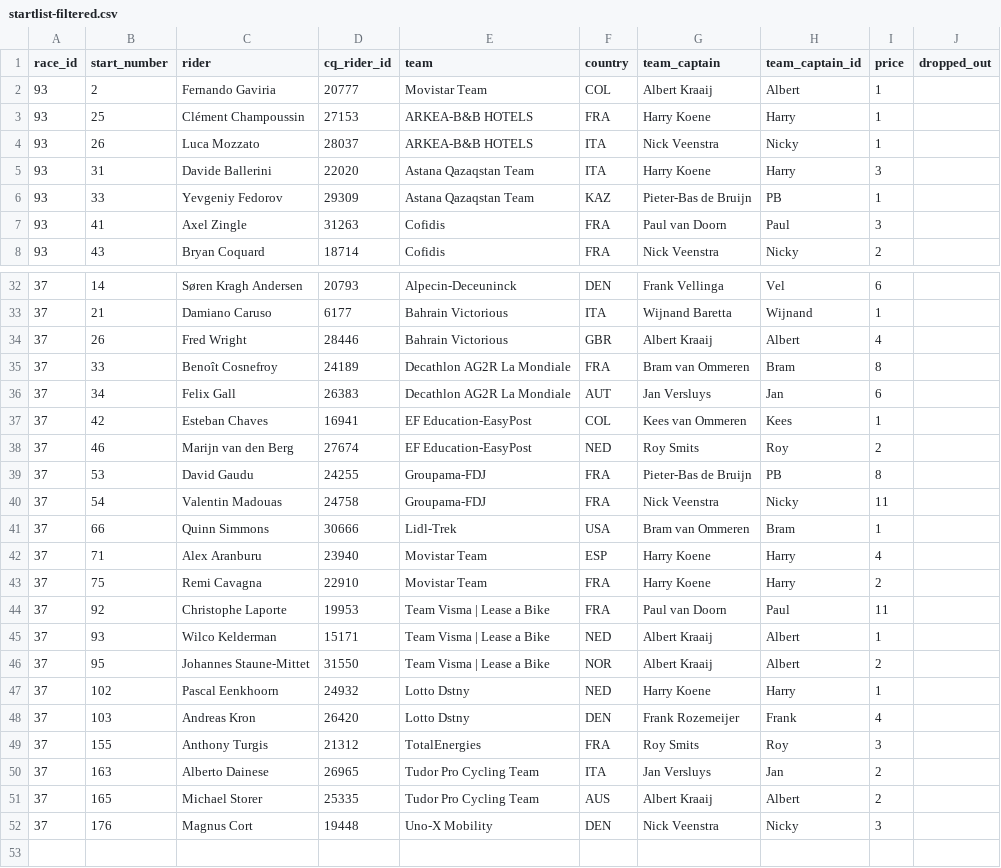
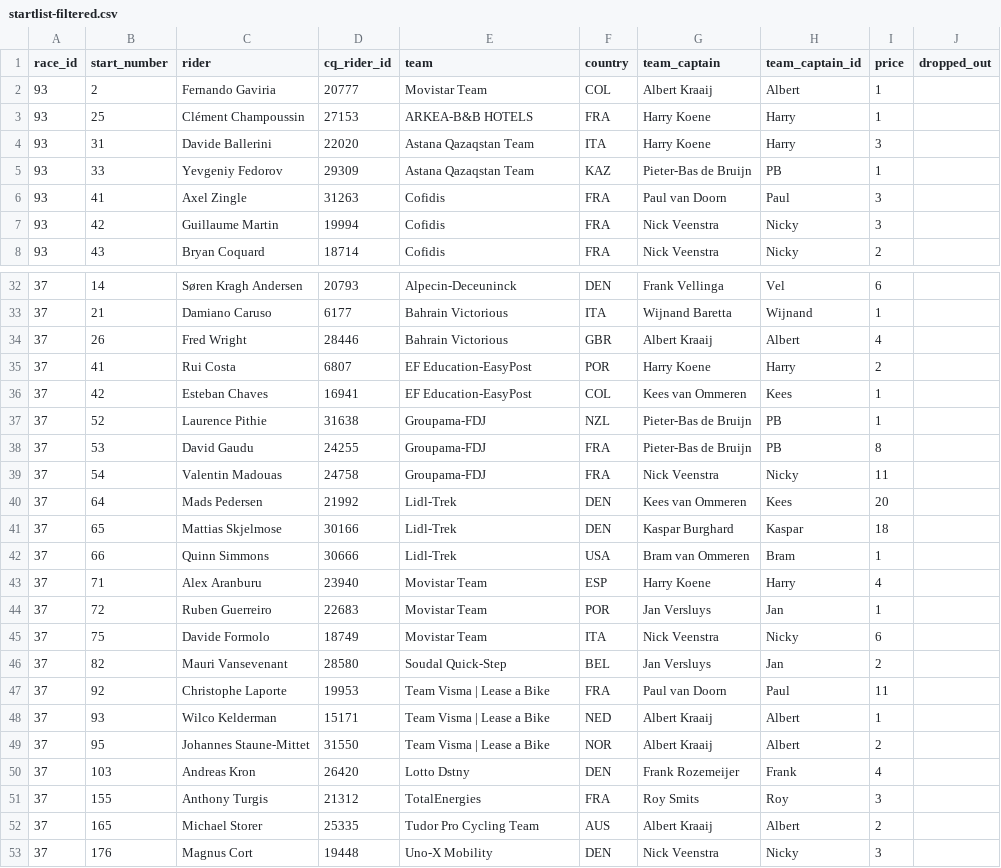
Before and after one commit to wijnandb/wielerspel2024, a CSV file: _data/startlist-filtered.csv, drawn as a sheet; only a part is shown, gaps mark what is left out.

```diff
--- a/_data/startlist-filtered.csv
+++ b/_data/startlist-filtered.csv
@@ -3,3 +3,2 @@ race_id,start_number,rider,cq_rider_id,team,country,team_captain,team_captain_id
 93,25,Clément Champoussin,27153,ARKEA-B&B HOTELS,FRA,Harry Koene,Harry,1,
-93,26,Luca Mozzato,28037,ARKEA-B&B HOTELS,ITA,Nick Veenstra,Nicky,1,
 93,31,Davide Ballerini,22020,Astana Qazaqstan Team,ITA,Harry Koene,Harry,3,
@@ -7,2 +6,3 @@ race_id,start_number,rider,cq_rider_id,team,country,team_captain,team_captain_id
 93,41,Axel Zingle,31263,Cofidis,FRA,Paul van Doorn,Paul,3,
+93,42,Guillaume Martin,19994,Cofidis,FRA,Nick Veenstra,Nicky,3,
 93,43,Bryan Coquard,18714,Cofidis,FRA,Nick Veenstra,Nicky,2,
@@ -34,11 +34,14 @@ race_id,start_number,rider,cq_rider_id,team,country,team_captain,team_captain_id
 37,26,Fred Wright,28446,Bahrain Victorious,GBR,Albert Kraaij,Albert,4,
-37,33,Benoît Cosnefroy,24189,Decathlon AG2R La Mondiale,FRA,Bram van Ommeren,Bram,8,
-37,34,Felix Gall,26383,Decathlon AG2R La Mondiale,AUT,Jan Versluys,Jan,6,
+37,41,Rui Costa,6807,EF Education-EasyPost,POR,Harry Koene,Harry,2,
 37,42,Esteban Chaves,16941,EF Education-EasyPost,COL,Kees van Ommeren,Kees,1,
-37,46,Marijn van den Berg,27674,EF Education-EasyPost,NED,Roy Smits,Roy,2,
+37,52,Laurence Pithie,31638,Groupama-FDJ,NZL,Pieter-Bas de Bruijn,PB,1,
 37,53,David Gaudu,24255,Groupama-FDJ,FRA,Pieter-Bas de Bruijn,PB,8,
 37,54,Valentin Madouas,24758,Groupama-FDJ,FRA,Nick Veenstra,Nicky,11,
+37,64,Mads Pedersen,21992,Lidl-Trek,DEN,Kees van Ommeren,Kees,20,
+37,65,Mattias Skjelmose,30166,Lidl-Trek,DEN,Kaspar Burghard,Kaspar,18,
 37,66,Quinn Simmons,30666,Lidl-Trek,USA,Bram van Ommeren,Bram,1,
 37,71,Alex Aranburu,23940,Movistar Team,ESP,Harry Koene,Harry,4,
-37,75,Remi Cavagna,22910,Movistar Team,FRA,Harry Koene,Harry,2,
+37,72,Ruben Guerreiro,22683,Movistar Team,POR,Jan Versluys,Jan,1,
+37,75,Davide Formolo,18749,Movistar Team,ITA,Nick Veenstra,Nicky,6,
+37,82,Mauri Vansevenant,28580,Soudal Quick-Step,BEL,Jan Versluys,Jan,2,
 37,92,Christophe Laporte,19953,Team Visma | Lease a Bike,FRA,Paul van Doorn,Paul,11,
@@ -46,6 +49,4 @@ race_id,start_number,rider,cq_rider_id,team,country,team_captain,team_captain_id
 37,95,Johannes Staune-Mittet,31550,Team Visma | Lease a Bike,NOR,Albert Kraaij,Albert,2,
-37,102,Pascal Eenkhoorn,24932,Lotto Dstny,NED,Harry Koene,Harry,1,
 37,103,Andreas Kron,26420,Lotto Dstny,DEN,Frank Rozemeijer,Frank,4,
 37,155,Anthony Turgis,21312,TotalEnergies,FRA,Roy Smits,Roy,3,
-37,163,Alberto Dainese,26965,Tudor Pro Cycling Team,ITA,Jan Versluys,Jan,2,
 37,165,Michael Storer,25335,Tudor Pro Cycling Team,AUS,Albert Kraaij,Albert,2,
```
Also changed, not shown: _data/startlist.csv.
